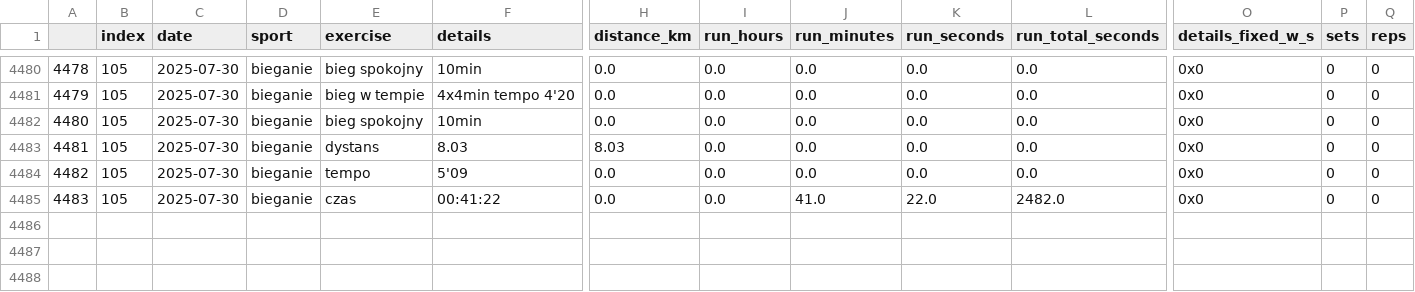
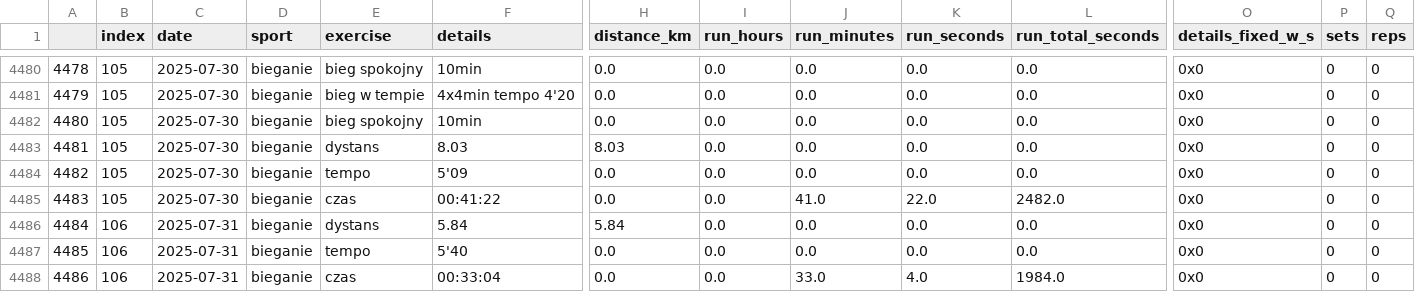
Before and after one commit to przemekolender/SportTracker, a CSV file: files/workouts.csv, drawn as a sheet; only a part is shown, gaps mark what is left out; rows hold the shown columns only; the diff names each change by its address in the sheet, - before the commit and + after, or states it on an @@ line.

```diff
--- a/files/workouts.csv
+++ b/files/workouts.csv
+row 4486: 4484 | 106 | 2025-07-31 | bieganie | dystans | 5.84 | 5.84 | 0.0 | 0.0 | 0.0 | 0.0 | 0x0 | 0 | 0
+row 4487: 4485 | 106 | 2025-07-31 | bieganie | tempo | 5'40 | 0.0 | 0.0 | 0.0 | 0.0 | 0.0 | 0x0 | 0 | 0
+row 4488: 4486 | 106 | 2025-07-31 | bieganie | czas | 00:33:04 | 0.0 | 0.0 | 33.0 | 4.0 | 1984.0 | 0x0 | 0 | 0
```
Also changed, not shown: files/calendar.csv.
